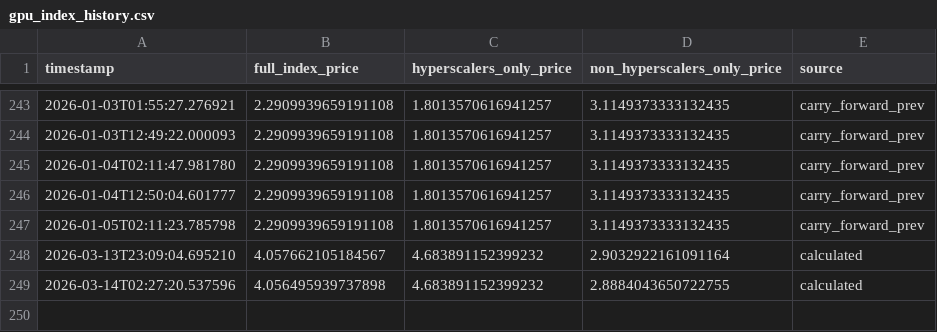
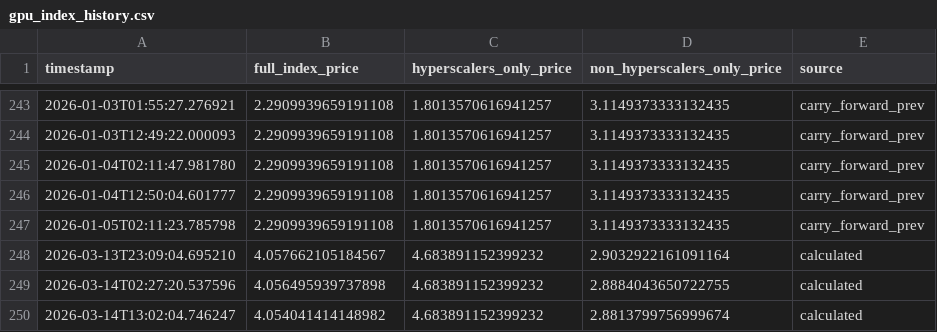
Before and after one commit to 0x0shephard/bot, a CSV file: gpu_index_history.csv, drawn as a sheet; only a part is shown, gaps mark what is left out; the diff names each change by its address in the sheet, - before the commit and + after, or states it on an @@ line.

```diff
--- a/gpu_index_history.csv
+++ b/gpu_index_history.csv
+row 250: 2026-03-14T13:02:04.746247 | 4.054041414148982 | 4.683891152399232 | 2.8813799756999674 | calculated
```
Also changed, not shown: gpu_prices_normalized.csv, h100_gpu_index.csv, 14 other files.
